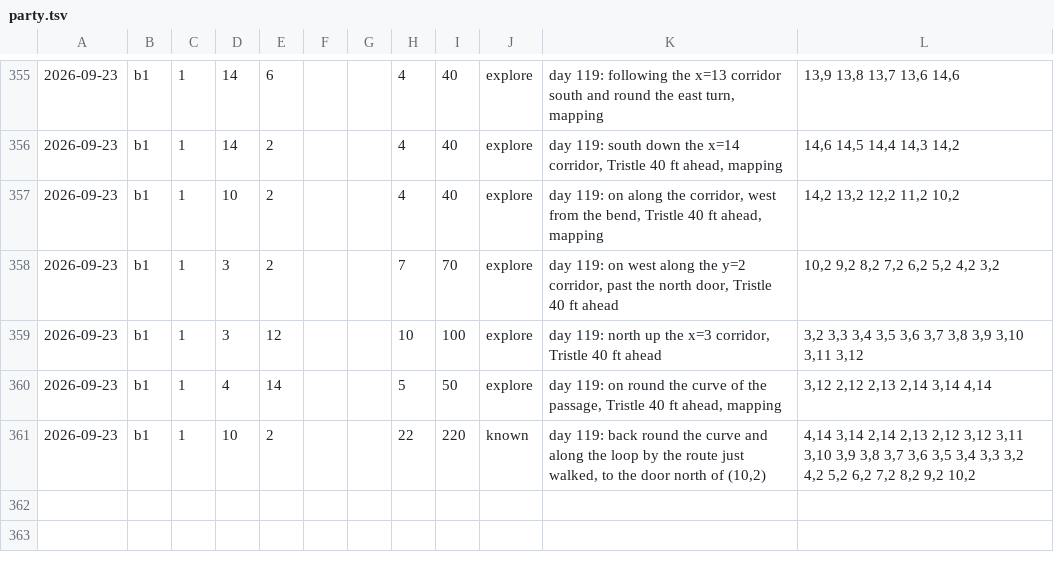
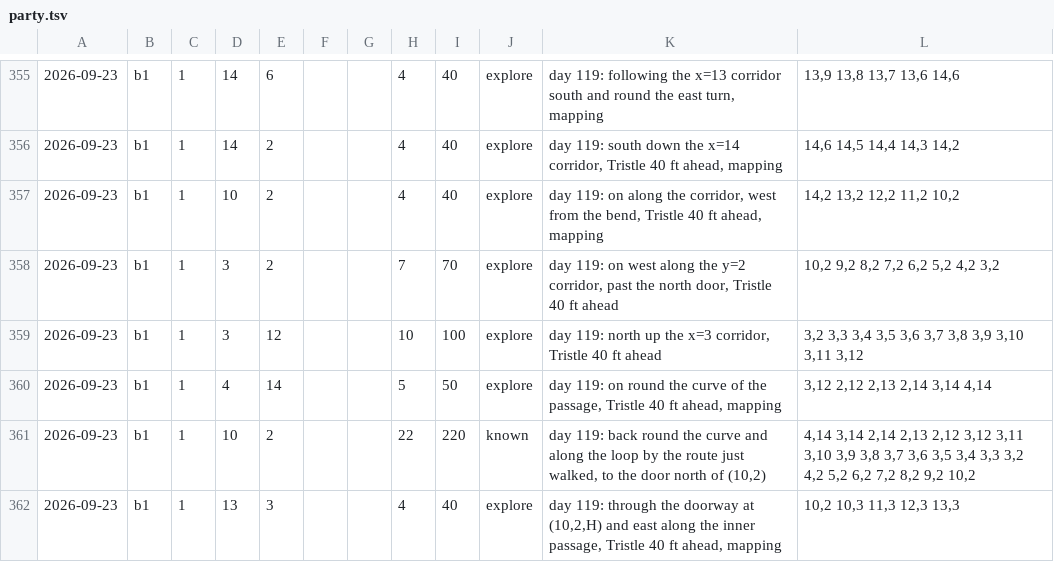
Before and after one commit to dllahr/claude_playing_advanced_dungeons_and_dragons_1st_edition, a TSV file: campaign/party.tsv, drawn as a sheet; only a part is shown, gaps mark what is left out; the diff names each change by its address in the sheet, - before the commit and + after, or states it on an @@ line.

```diff
--- a/campaign/party.tsv
+++ b/campaign/party.tsv
+row 362: 2026-09-23 | b1 | 1 | 13 | 3 |  |  | 4 | 40 | explore | day 119: through the doorway at (10,2,H) and east along the inner passage, Tristle 40 ft ahead, mapping | 10,2 10,3 11,3 12,3 13,3
```
Also changed, not shown: campaign/clock.tsv, campaign/world_changes.tsv.
